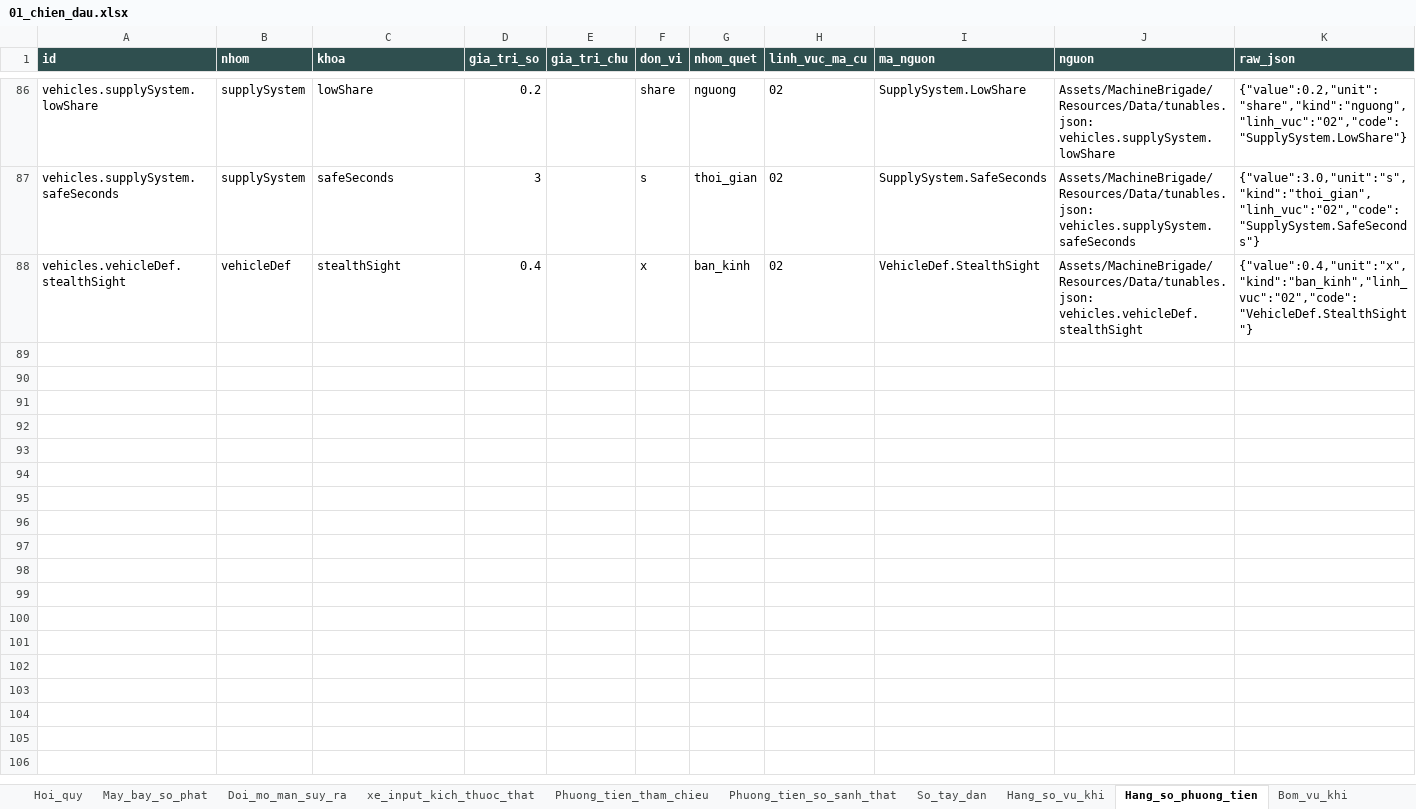
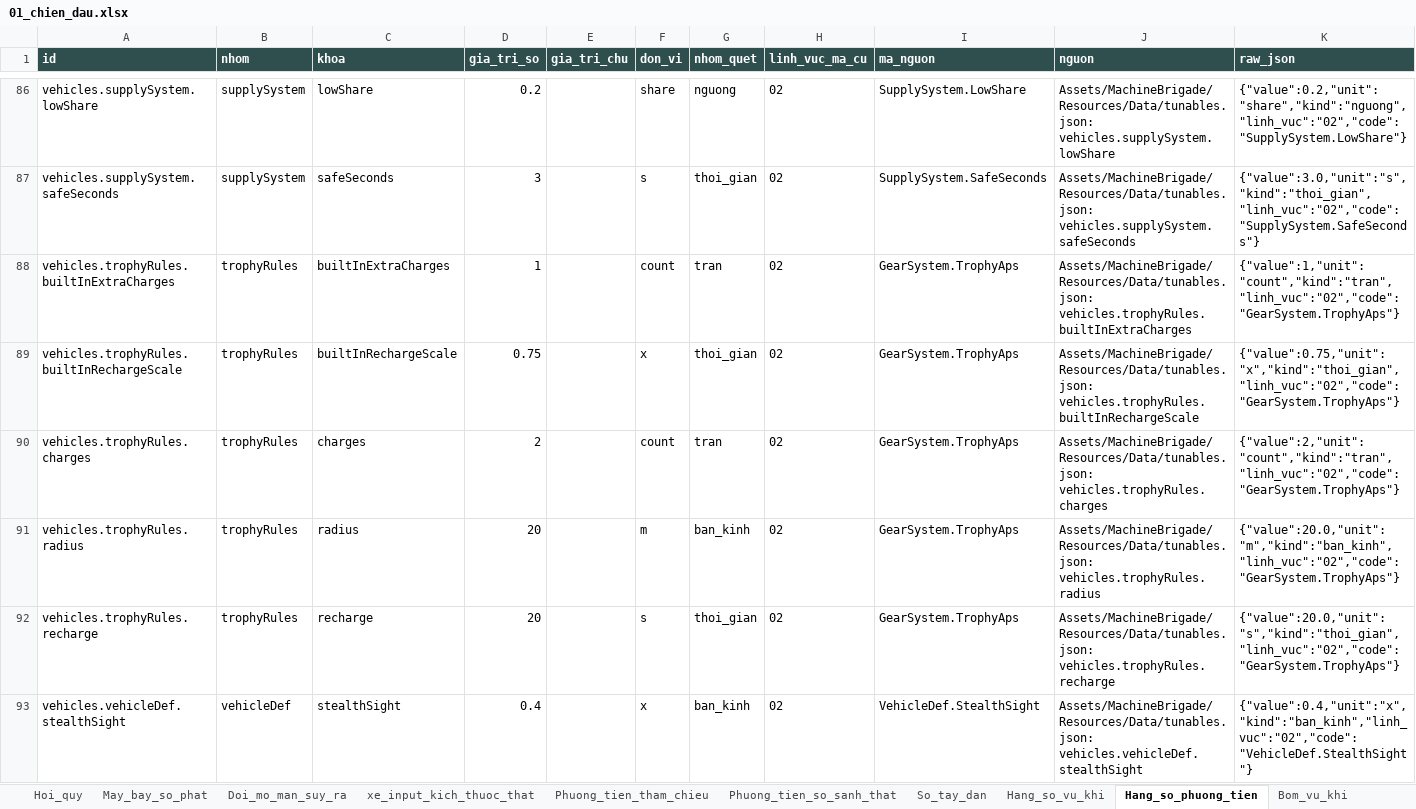
Before and after one commit to Winka173/machine-bridage, an Excel workbook: Docs/export/current/01_chien_dau.xlsx, sheet Hang_so_phuong_tien, drawn as a sheet; only a part is shown, gaps mark what is left out; values as stored, in another font and other column widths than the file's, no borders; the diff names each change by its address in the sheet, - before the commit and + after, or states it on an @@ line.

```diff
--- a/Docs/export/current/01_chien_dau.xlsx (sheet Hang_so_phuong_tien)
+++ b/Docs/export/current/01_chien_dau.xlsx (sheet Hang_so_phuong_tien)
+row 88: vehicles.trophyRules.builtInExtraCharges | trophyRules | builtInExtraCharges | 1 |  | count | tran | 02 | GearSystem.TrophyAps | Assets/MachineBrigade/Resources/Data/tunables.json: vehicles.trophyRules.builtInExtraCharges | {"value":1,"unit":"count","kind":"tran","linh_vuc":"02","code":"GearSystem.TrophyAps"}
+row 89: vehicles.trophyRules.builtInRechargeScale | trophyRules | builtInRechargeScale | 0.75 |  | x | thoi_gian | 02 | GearSystem.TrophyAps | Assets/MachineBrigade/Resources/Data/tunables.json: vehicles.trophyRules.builtInRechargeScale | {"value":0.75,"unit":"x","kind":"thoi_gian","linh_vuc":"02","code":"GearSystem.TrophyAps"}
+row 90: vehicles.trophyRules.charges | trophyRules | charges | 2 |  | count | tran | 02 | GearSystem.TrophyAps | Assets/MachineBrigade/Resources/Data/tunables.json: vehicles.trophyRules.charges | {"value":2,"unit":"count","kind":"tran","linh_vuc":"02","code":"GearSystem.TrophyAps"}
+row 91: vehicles.trophyRules.radius | trophyRules | radius | 20 |  | m | ban_kinh | 02 | GearSystem.TrophyAps | Assets/MachineBrigade/Resources/Data/tunables.json: vehicles.trophyRules.radius | {"value":20.0,"unit":"m","kind":"ban_kinh","linh_vuc":"02","code":"GearSystem.TrophyAps"}
+row 92: vehicles.trophyRules.recharge | trophyRules | recharge | 20 |  | s | thoi_gian | 02 | GearSystem.TrophyAps | Assets/MachineBrigade/Resources/Data/tunables.json: vehicles.trophyRules.recharge | {"value":20.0,"unit":"s","kind":"thoi_gian","linh_vuc":"02","code":"GearSystem.TrophyAps"}
```
Also changed, not shown: sheet Hang_so_vu_khi, sheet Hanh_vi_dan_nhom, sheet Khac_che, sheet Bom_canh_bao, sheet Bom_vu_khi, sheet Bom_don_vi, 2 more sheets, Docs/export/current/00_index.xlsx, Docs/export/current/02_boss.xlsx, 13 other files.
